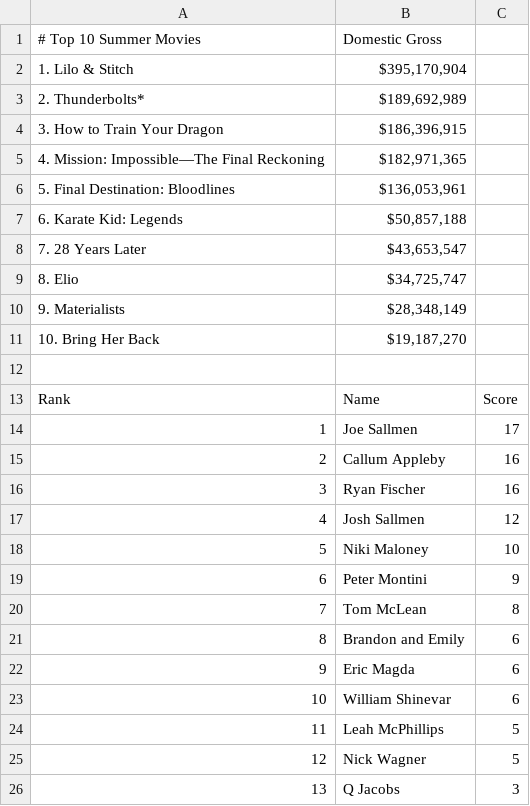
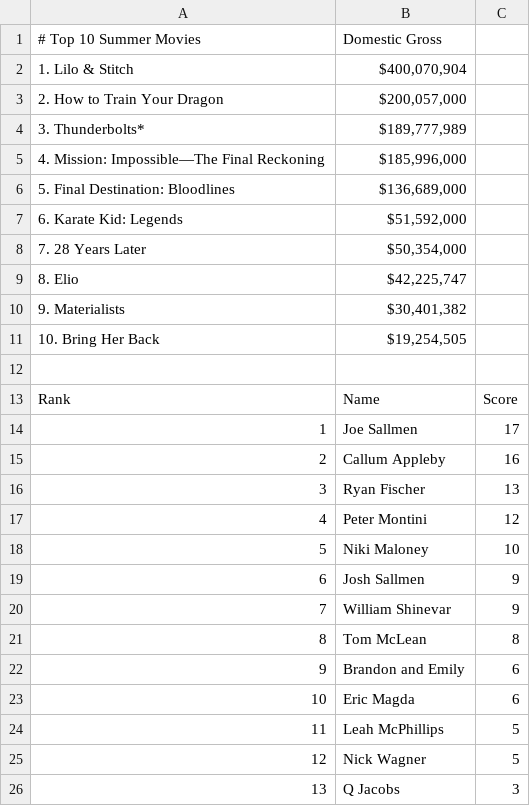
Before and after one commit to thewatcher7789/summer-movie-pool, a CSV file: leaderboard.csv, drawn as a sheet.

```diff
--- a/leaderboard.csv
+++ b/leaderboard.csv
@@ -1,12 +1,12 @@
 # Top 10 Summer Movies,Domestic Gross
-1. Lilo & Stitch,"$395,170,904"
-2. Thunderbolts*,"$189,692,989"
-3. How to Train Your Dragon,"$186,396,915"
-4. Mission: Impossible—The Final Reckoning,"$182,971,365"
-5. Final Destination: Bloodlines,"$136,053,961"
-6. Karate Kid: Legends,"$50,857,188"
-7. 28 Years Later,"$43,653,547"
-8. Elio,"$34,725,747"
-9. Materialists,"$28,348,149"
-10. Bring Her Back,"$19,187,270"
+1. Lilo & Stitch,"$400,070,904"
+2. How to Train Your Dragon,"$200,057,000"
+3. Thunderbolts*,"$189,777,989"
+4. Mission: Impossible—The Final Reckoning,"$185,996,000"
+5. Final Destination: Bloodlines,"$136,689,000"
+6. Karate Kid: Legends,"$51,592,000"
+7. 28 Years Later,"$50,354,000"
+8. Elio,"$42,225,747"
+9. Materialists,"$30,401,382"
+10. Bring Her Back,"$19,254,505"
 
@@ -15,10 +15,10 @@ Rank,Name,Score
 2,Callum Appleby,16
-3,Ryan Fischer,16
-4,Josh Sallmen,12
+3,Ryan Fischer,13
+4,Peter Montini,12
 5,Niki Maloney,10
-6,Peter Montini,9
-7,Tom McLean,8
-8,Brandon and Emily,6
-9,Eric Magda,6
-10,William Shinevar,6
+6,Josh Sallmen,9
+7,William Shinevar,9
+8,Tom McLean,8
+9,Brandon and Emily,6
+10,Eric Magda,6
 11,Leah McPhillips,5
```
Also changed, not shown: 1 other file.
